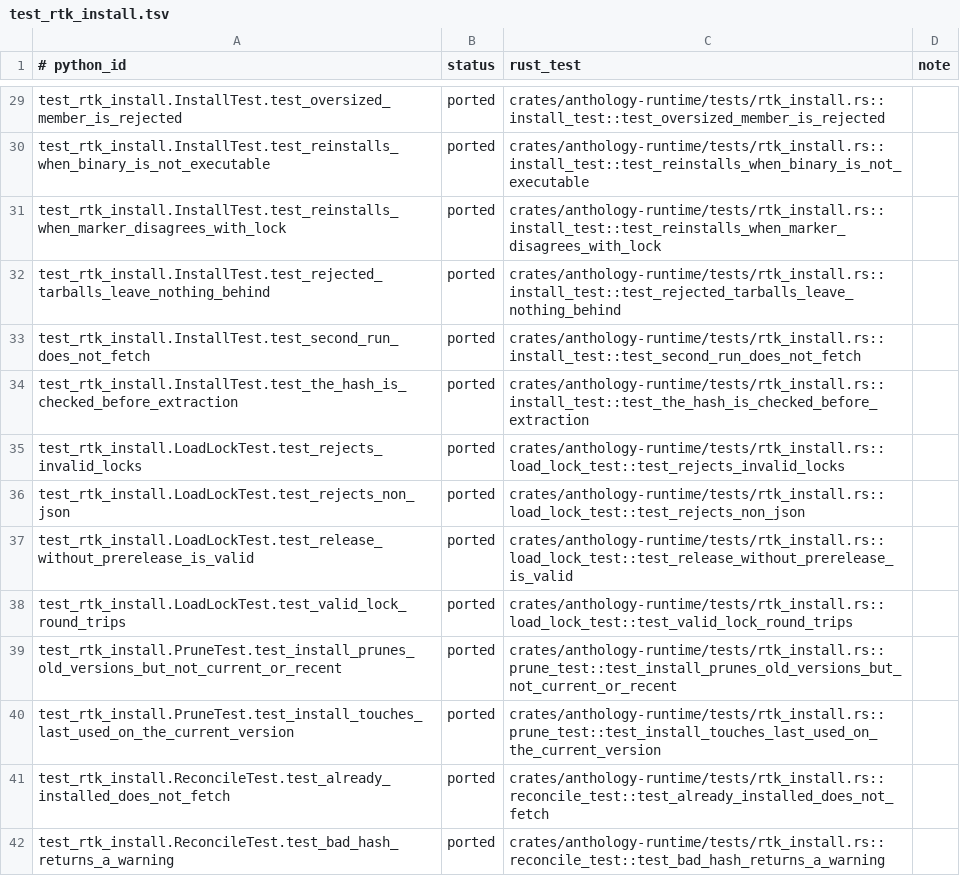
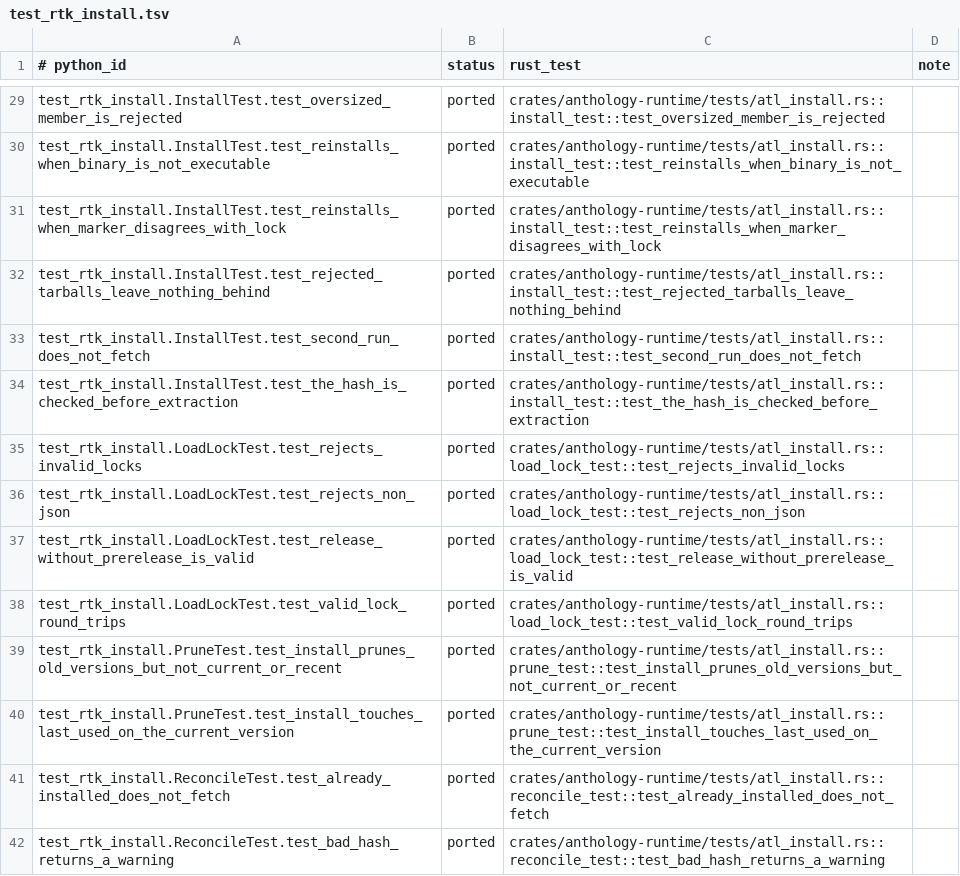
Before and after one commit to rbonweb/anthology, a TSV file: port/ledger/test_rtk_install.tsv, drawn as a sheet; only a part is shown, gaps mark what is left out; the diff covers the shown part only; the diff names each change by its address in the sheet, - before the commit and + after, or states it on an @@ line.

Commit message:
feat: atl install, hook and doctor behaviour, tests and goldens for the rename
Hook mention regex matches atl and the legacy rtk name, so a user's own Bash(rtk *) rule still keeps the ask; bypass handling and the read-rewrite drop are unchanged. Session start installs to <data>/atl/<ver>/atl, writes atl_path and prunes only under <data>/atl; it leaves rtk_path and the legacy folders alone. Doctor reports legacy leftovers in the atl check and warns when the atl on PATH is not the plugin shim. atl.lock holds placeholder digests behind NEEDS_RELEASE_HASHES in atl_lock.rs. Goldens for core.lock, core.state, doctor, hook.session-start, runtime.guardrails_loc and atl_install.reconcile (regenerated by the surface, since its tarball blobs carry the member name) are rewritten and blessed; ledger rows follow the renamed test files and functions.

```diff
--- a/port/ledger/test_rtk_install.tsv
+++ b/port/ledger/test_rtk_install.tsv
-C29 (rust_test): crates/anthology-runtime/tests/rtk_install.rs::install_test::test_oversized_member_is_rejected
+C29 (rust_test): crates/anthology-runtime/tests/atl_install.rs::install_test::test_oversized_member_is_rejected
-C30 (rust_test): crates/anthology-runtime/tests/rtk_install.rs::install_test::test_reinstalls_when_binary_is_not_executable
+C30 (rust_test): crates/anthology-runtime/tests/atl_install.rs::install_test::test_reinstalls_when_binary_is_not_executable
-C31 (rust_test): crates/anthology-runtime/tests/rtk_install.rs::install_test::test_reinstalls_when_marker_disagrees_with_lock
+C31 (rust_test): crates/anthology-runtime/tests/atl_install.rs::install_test::test_reinstalls_when_marker_disagrees_with_lock
-C32 (rust_test): crates/anthology-runtime/tests/rtk_install.rs::install_test::test_rejected_tarballs_leave_nothing_behind
+C32 (rust_test): crates/anthology-runtime/tests/atl_install.rs::install_test::test_rejected_tarballs_leave_nothing_behind
-C33 (rust_test): crates/anthology-runtime/tests/rtk_install.rs::install_test::test_second_run_does_not_fetch
+C33 (rust_test): crates/anthology-runtime/tests/atl_install.rs::install_test::test_second_run_does_not_fetch
-C34 (rust_test): crates/anthology-runtime/tests/rtk_install.rs::install_test::test_the_hash_is_checked_before_extraction
+C34 (rust_test): crates/anthology-runtime/tests/atl_install.rs::install_test::test_the_hash_is_checked_before_extraction
-C35 (rust_test): crates/anthology-runtime/tests/rtk_install.rs::load_lock_test::test_rejects_invalid_locks
+C35 (rust_test): crates/anthology-runtime/tests/atl_install.rs::load_lock_test::test_rejects_invalid_locks
-C36 (rust_test): crates/anthology-runtime/tests/rtk_install.rs::load_lock_test::test_rejects_non_json
+C36 (rust_test): crates/anthology-runtime/tests/atl_install.rs::load_lock_test::test_rejects_non_json
-C37 (rust_test): crates/anthology-runtime/tests/rtk_install.rs::load_lock_test::test_release_without_prerelease_is_valid
+C37 (rust_test): crates/anthology-runtime/tests/atl_install.rs::load_lock_test::test_release_without_prerelease_is_valid
-C38 (rust_test): crates/anthology-runtime/tests/rtk_install.rs::load_lock_test::test_valid_lock_round_trips
+C38 (rust_test): crates/anthology-runtime/tests/atl_install.rs::load_lock_test::test_valid_lock_round_trips
-C39 (rust_test): crates/anthology-runtime/tests/rtk_install.rs::prune_test::test_install_prunes_old_versions_but_not_current_or_recent
+C39 (rust_test): crates/anthology-runtime/tests/atl_install.rs::prune_test::test_install_prunes_old_versions_but_not_current_or_recent
-C40 (rust_test): crates/anthology-runtime/tests/rtk_install.rs::prune_test::test_install_touches_last_used_on_the_current_version
+C40 (rust_test): crates/anthology-runtime/tests/atl_install.rs::prune_test::test_install_touches_last_used_on_the_current_version
-C41 (rust_test): crates/anthology-runtime/tests/rtk_install.rs::reconcile_test::test_already_installed_does_not_fetch
+C41 (rust_test): crates/anthology-runtime/tests/atl_install.rs::reconcile_test::test_already_installed_does_not_fetch
-C42 (rust_test): crates/anthology-runtime/tests/rtk_install.rs::reconcile_test::test_bad_hash_returns_a_warning
+C42 (rust_test): crates/anthology-runtime/tests/atl_install.rs::reconcile_test::test_bad_hash_returns_a_warning
```
Also changed, not shown: 62 edited cells elsewhere in this file, port/ledger/test_doctor.tsv, port/ledger/test_rtk_lock.tsv, 21 other files.
